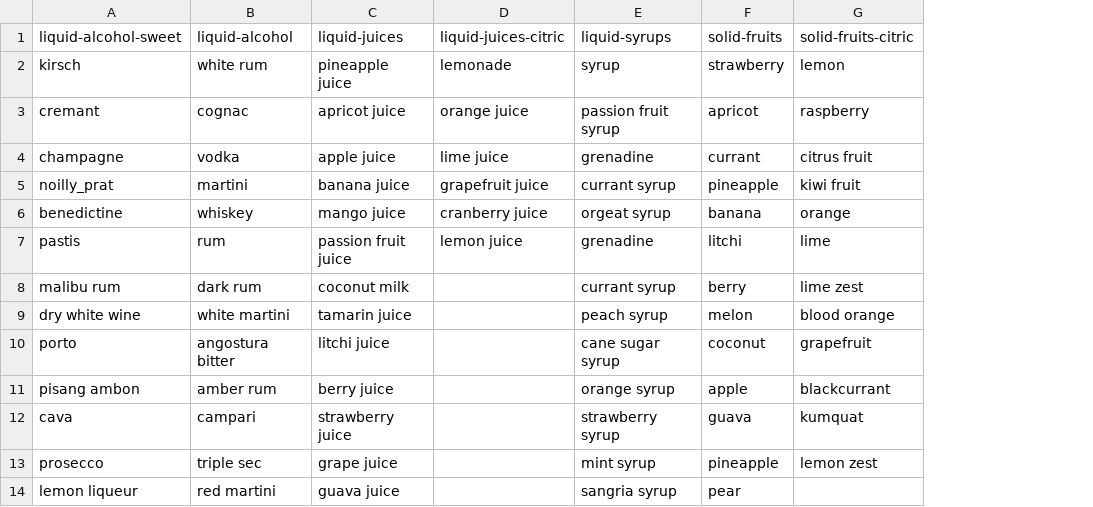
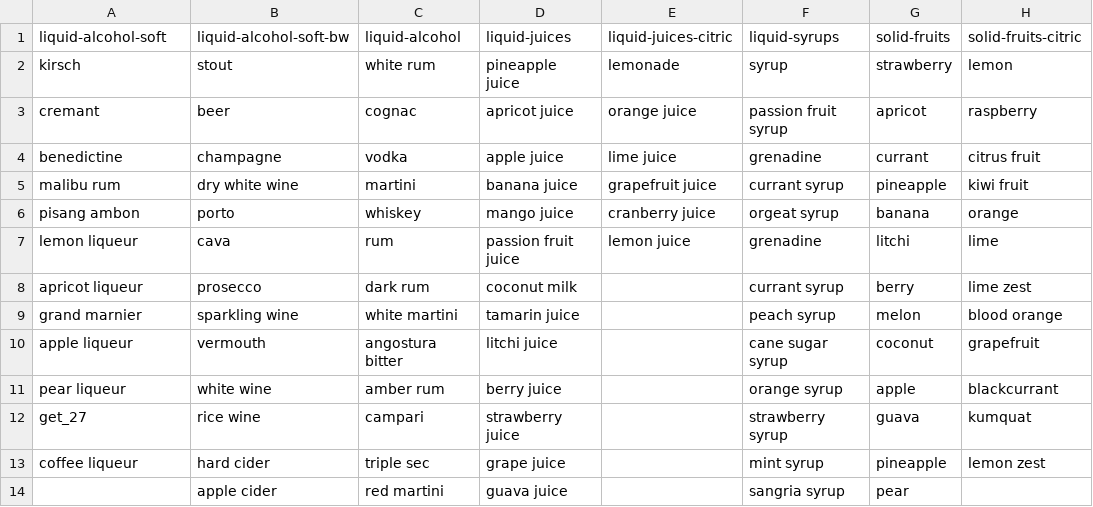
Before and after one commit to jforjohn/cbr_cocktails, a CSV file: taxonomy.csv, drawn as a sheet; only a part is shown; the diff covers the shown part only; the diff names each change by its address in the sheet, - before the commit and + after, or states it on an @@ line.

Commit message:
TAXONOMY: rename category and add bw category

```diff
--- a/taxonomy.csv
+++ b/taxonomy.csv
+column B, rows 1-14: liquid-alcohol-soft-bw | stout | beer | champagne | dry white wine | porto | cava | prosecco | sparkling wine | vermouth | white wine | rice wine | hard cider | apple cider
-A1: liquid-alcohol-sweet
+A1: liquid-alcohol-soft
-A4: champagne
+A4: benedictine
-A5: noilly_prat
+A5: malibu rum
-A6: benedictine
+A6: pisang ambon
-A7: pastis
+A7: lemon liqueur
-A8: malibu rum
+A8: apricot liqueur
-A9: dry white wine
+A9: grand marnier
-A10: porto
+A10: apple liqueur
-A11: pisang ambon
+A11: pear liqueur
-A12: cava
+A12: get_27
-A13: prosecco
+A13: coffee liqueur
-A14: lemon liqueur
+A14: (empty)
```
Also changed, not shown: 2 added rows, 8 removed rows and 11 edited cells elsewhere in this file.
